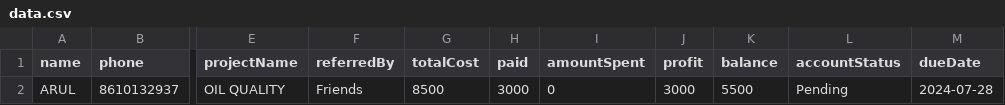
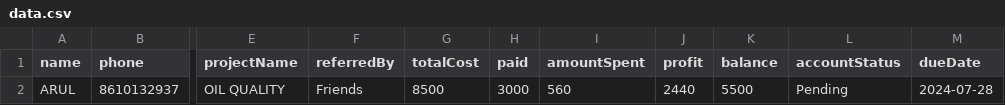
Before and after one commit to arul2794/accountalnatron, a CSV file: data.csv, drawn as a sheet; only a part is shown, gaps mark what is left out; the diff names each change by its address in the sheet, - before the commit and + after, or states it on an @@ line.

Commit message:
Updating data.csv

```diff
--- a/data.csv
+++ b/data.csv
-I2 (amountSpent): 0
+I2 (amountSpent): 560
-J2 (profit): 3000
+J2 (profit): 2440
```
